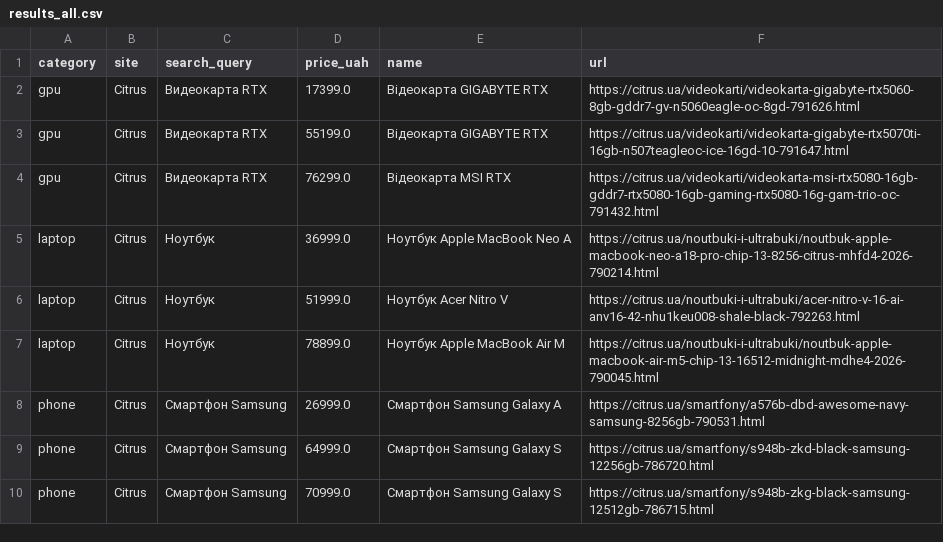
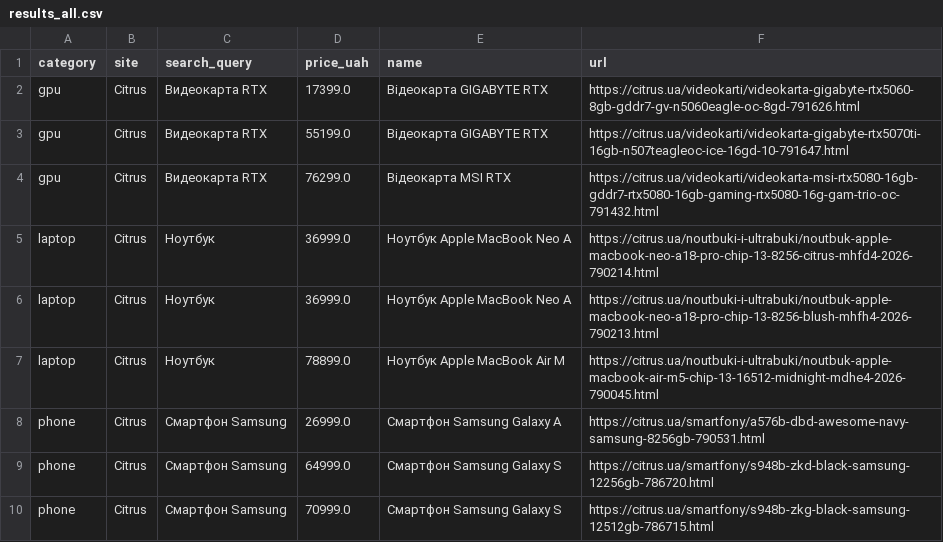
Before and after one commit to Gavnenko123/rycar-preview, a CSV file: misprice/docs/results_all.csv, drawn as a sheet.

```diff
--- a/misprice/docs/results_all.csv
+++ b/misprice/docs/results_all.csv
@@ -5,3 +5,3 @@ gpu,Citrus,Видеокарта RTX,76299.0,Відеокарта MSI RTX,https:/
 laptop,Citrus,Ноутбук,36999.0,Ноутбук Apple MacBook Neo A,https://citrus.ua/noutbuki-i-ultrabuki/noutbuk-apple-macbook-neo-a18-pro-chip-13-8256-citrus-mhfd4-2026-790214.html
-laptop,Citrus,Ноутбук,51999.0,Ноутбук Acer Nitro V,https://citrus.ua/noutbuki-i-ultrabuki/acer-nitro-v-16-ai-anv16-42-nhu1keu008-shale-black-792263.html
+laptop,Citrus,Ноутбук,36999.0,Ноутбук Apple MacBook Neo A,https://citrus.ua/noutbuki-i-ultrabuki/noutbuk-apple-macbook-neo-a18-pro-chip-13-8256-blush-mhfh4-2026-790213.html
 laptop,Citrus,Ноутбук,78899.0,Ноутбук Apple MacBook Air M,https://citrus.ua/noutbuki-i-ultrabuki/noutbuk-apple-macbook-air-m5-chip-13-16512-midnight-mdhe4-2026-790045.html
```
Also changed, not shown: 2 other files.
